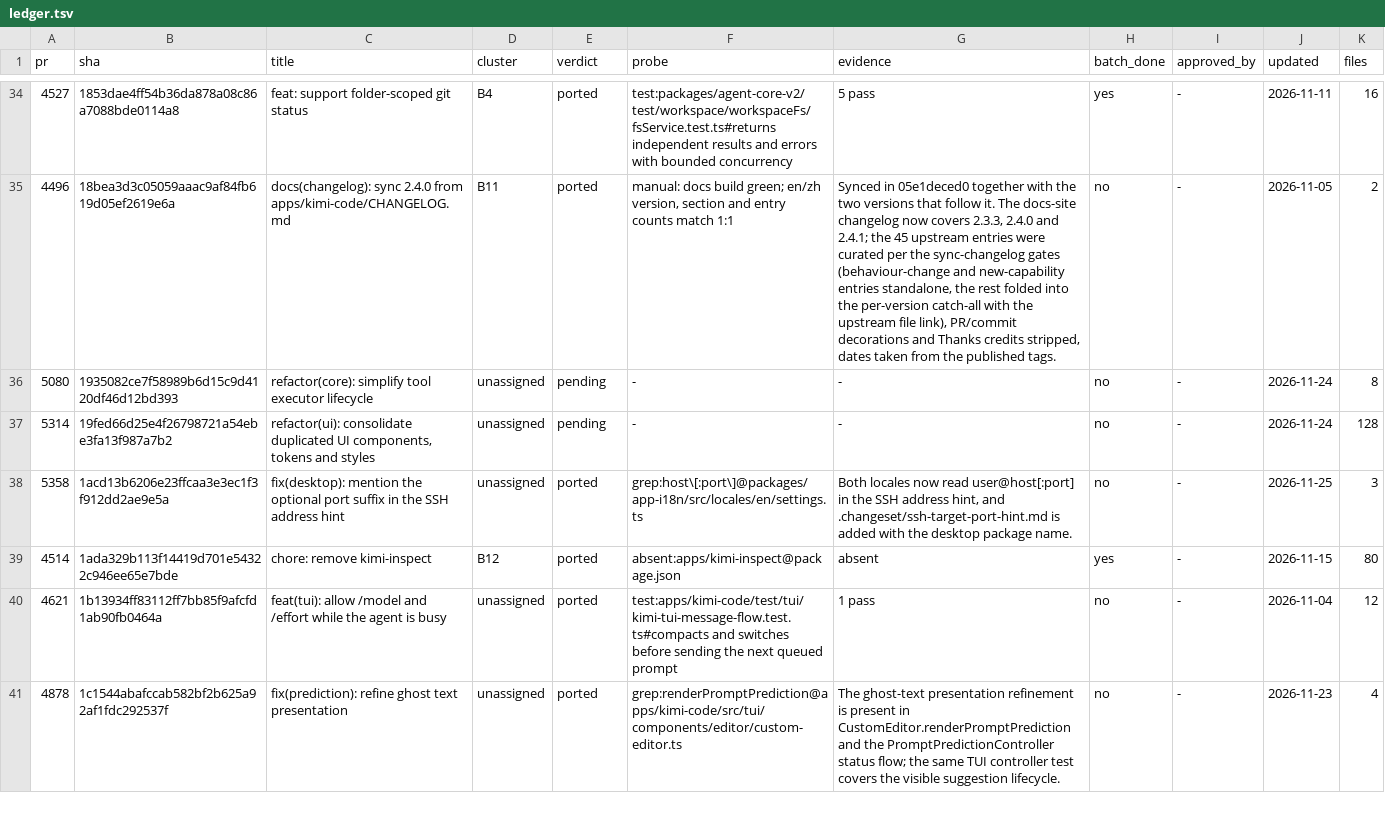
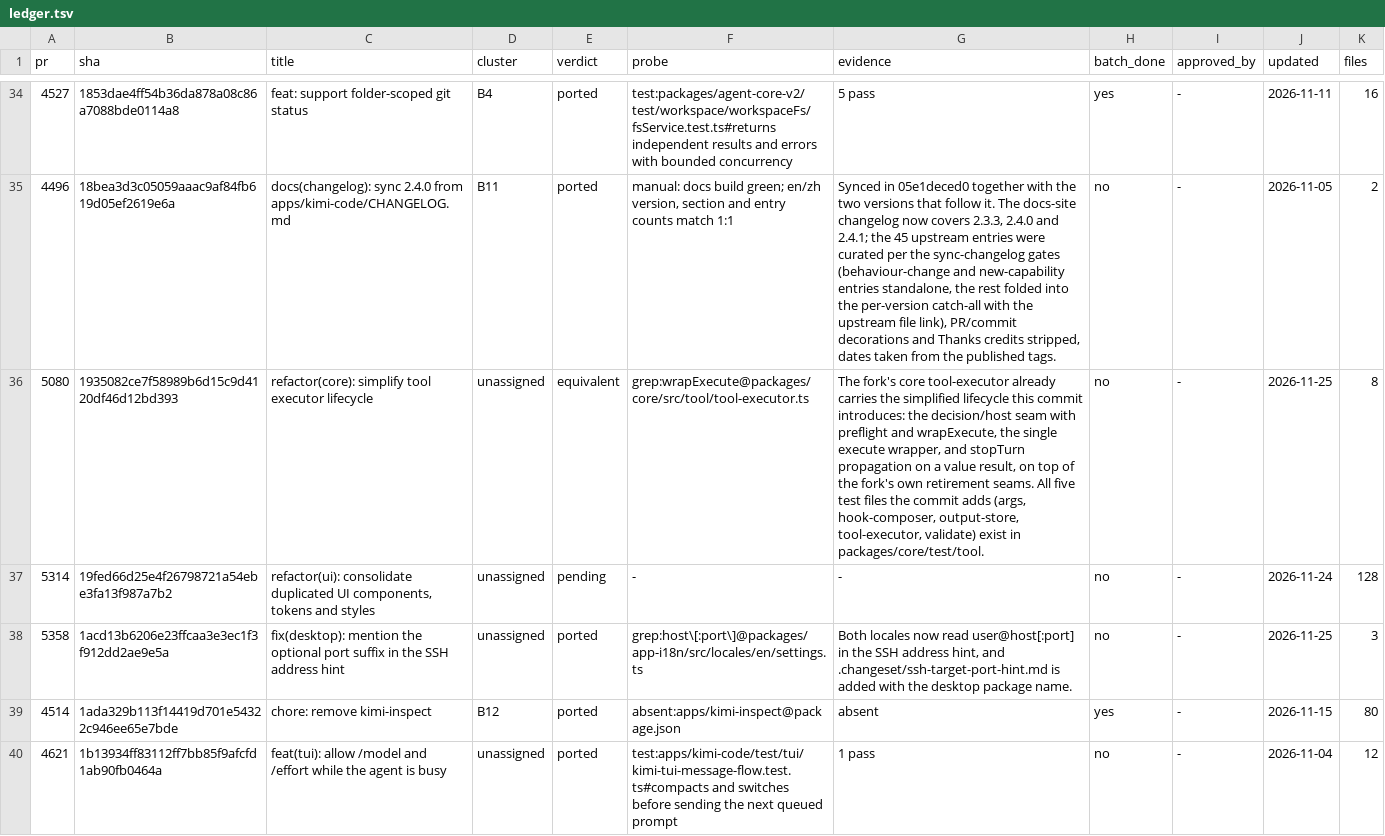
Before and after one commit to 7723qqq/kimi-code, a TSV file: .upstream/ledger.tsv, drawn as a sheet; only a part is shown, gaps mark what is left out; the shorter side is filled out with more unchanged rows; the diff covers the shown part only; the diff names each change by its address in the sheet, - before the commit and + after, or states it on an @@ line.

```diff
--- a/.upstream/ledger.tsv
+++ b/.upstream/ledger.tsv
-E36 (verdict): pending
+E36 (verdict): equivalent
-F36 (probe): -
+F36 (probe): grep:wrapExecute@packages/core/src/tool/tool-executor.ts
-G36 (evidence): -
+G36 (evidence): The fork's core tool-executor already carries the simplified lifecycle this commit introduces: the decision/host seam with preflight and wrapExecute, the single execute wrapper, and stopTurn propagation on a value result, on top of the fork's own retirement seams. All five test files the commit adds (args, hook-composer, output-store, tool-executor, validate) exist in packages/core/test/tool.
-J36 (updated): 2026-11-24
+J36 (updated): 2026-11-25
```
Also changed, not shown: 10 edited cells elsewhere in this file, 1 other file.
